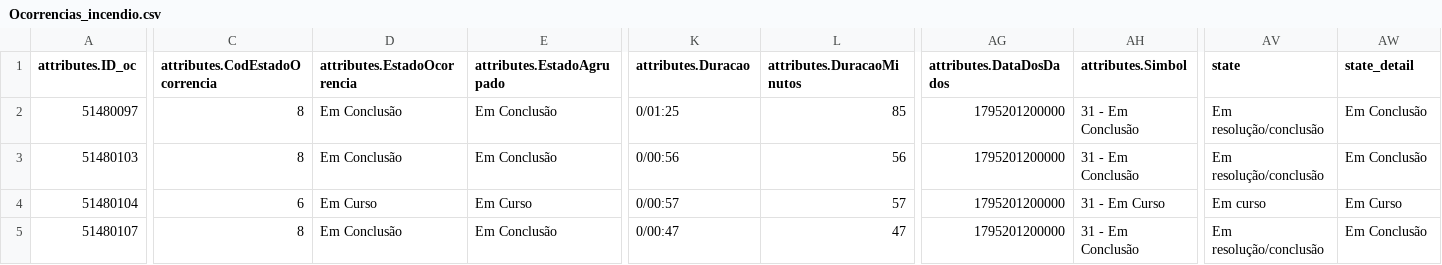
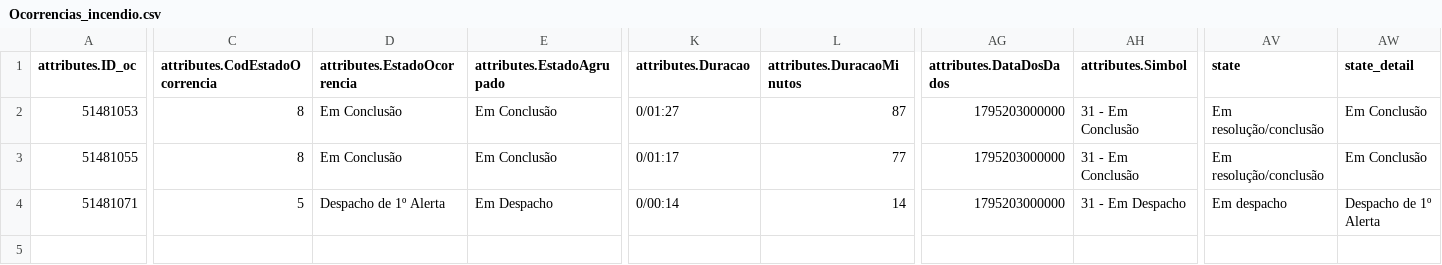
Before and after one commit to CatiaBarros/occurrence-data-collector, a CSV file: Ocorrencias_incendio.csv, drawn as a sheet; only a part is shown, gaps mark what is left out; removed rows and columns are numbered as before the commit, all else as after; rows hold the shown columns only; the diff covers the shown part only; the diff names each change by its address in the sheet, - before the commit and + after, or states it on an @@ line.

```diff
--- a/Ocorrencias_incendio.csv
+++ b/Ocorrencias_incendio.csv
-row 2: 51480097 | 8 | Em Conclusão | Em Conclusão | 0/01:25 | 85 | 1795201200000 | 31 - Em Conclusão | Em resolução/conclusão | Em Conclusão
-row 3: 51480103 | 8 | Em Conclusão | Em Conclusão | 0/00:56 | 56 | 1795201200000 | 31 - Em Conclusão | Em resolução/conclusão | Em Conclusão
-A2 (attributes.ID_oc): 51480104
+A2 (attributes.ID_oc): 51481053
-C2 (attributes.CodEstadoOcorrencia): 6
+C2 (attributes.CodEstadoOcorrencia): 8
-D2 (attributes.EstadoOcorrencia): Em Curso
+D2 (attributes.EstadoOcorrencia): Em Conclusão
-E2 (attributes.EstadoAgrupado): Em Curso
+E2 (attributes.EstadoAgrupado): Em Conclusão
-K2 (attributes.Duracao): 0/00:57
+K2 (attributes.Duracao): 0/01:27
-L2 (attributes.DuracaoMinutos): 57
+L2 (attributes.DuracaoMinutos): 87
-AG2:AG3 (attributes.DataDosDados): 1795201200000
+AG2:AG3 (attributes.DataDosDados): 1795203000000
-AH2 (attributes.Simbol): 31 - Em Curso
+AH2 (attributes.Simbol): 31 - Em Conclusão
-AV2 (state): Em curso
+AV2 (state): Em resolução/conclusão
-AW2 (state_detail): Em Curso
+AW2 (state_detail): Em Conclusão
-A3 (attributes.ID_oc): 51480107
+A3 (attributes.ID_oc): 51481055
-K3 (attributes.Duracao): 0/00:47
+K3 (attributes.Duracao): 0/01:17
-L3 (attributes.DuracaoMinutos): 47
+L3 (attributes.DuracaoMinutos): 77
+row 4: 51481071 | 5 | Despacho de 1º Alerta | Em Despacho | 0/00:14 | 14 | 1795203000000 | 31 - Em Despacho | Em despacho | Despacho de 1º Alerta
```
Also changed, not shown: 1 edited cell elsewhere in this file, Ocorrencias_mau_tempo.csv, dados_prociv_expanded.csv, 1 other file.
